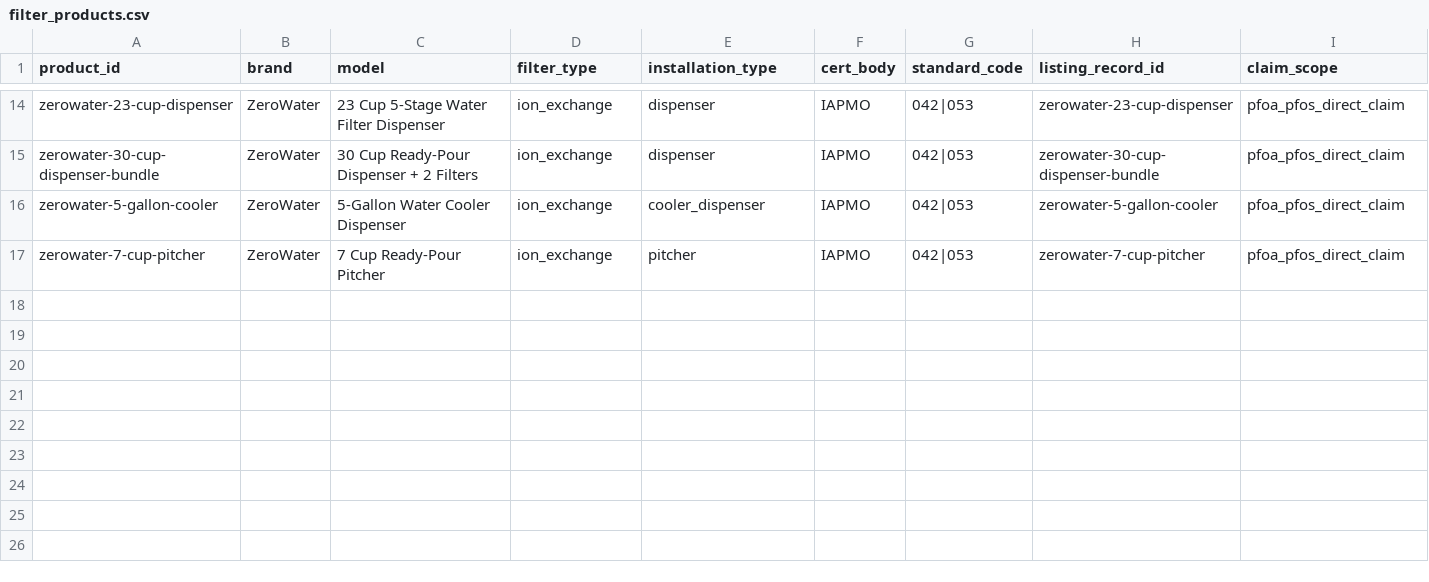
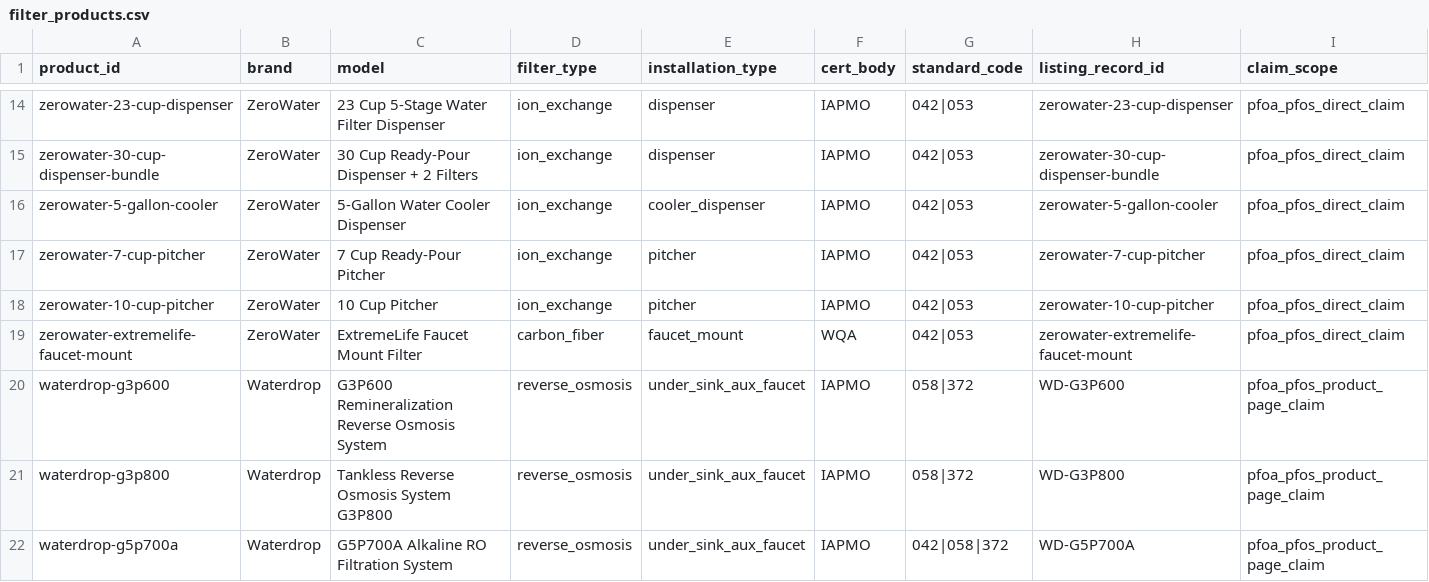
Before and after one commit to ichbinhyeok/pfas, a CSV file: data/normalized/filter_products/filter_products.csv, drawn as a sheet; only a part is shown, gaps mark what is left out; rows hold the shown columns only; the diff covers the shown part only; the diff names each change by its address in the sheet, - before the commit and + after, or states it on an @@ line.

Commit message:
Bulk expand public-water, product, and guide coverage

```diff
--- a/data/normalized/filter_products/filter_products.csv
+++ b/data/normalized/filter_products/filter_products.csv
+row 18: zerowater-10-cup-pitcher | ZeroWater | 10 Cup Pitcher | ion_exchange | pitcher | IAPMO | 042|053 | zerowater-10-cup-pitcher | pfoa_pfos_direct_claim
+row 19: zerowater-extremelife-faucet-mount | ZeroWater | ExtremeLife Faucet Mount Filter | carbon_fiber | faucet_mount | WQA | 042|053 | zerowater-extremelife-faucet-mount | pfoa_pfos_direct_claim
+row 20: waterdrop-g3p600 | Waterdrop | G3P600 Remineralization Reverse Osmosis System | reverse_osmosis | under_sink_aux_faucet | IAPMO | 058|372 | WD-G3P600 | pfoa_pfos_product_page_claim
+row 21: waterdrop-g3p800 | Waterdrop | Tankless Reverse Osmosis System G3P800 | reverse_osmosis | under_sink_aux_faucet | IAPMO | 058|372 | WD-G3P800 | pfoa_pfos_product_page_claim
+row 22: waterdrop-g5p700a | Waterdrop | G5P700A Alkaline RO Filtration System | reverse_osmosis | under_sink_aux_faucet | IAPMO | 042|058|372 | WD-G5P700A | pfoa_pfos_product_page_claim
```
Also changed, not shown: 4 added rows elsewhere in this file, data/normalized/cost_models/filter_costs.csv, data/normalized/public_water_systems/public_water_systems.csv, 48 other files.
